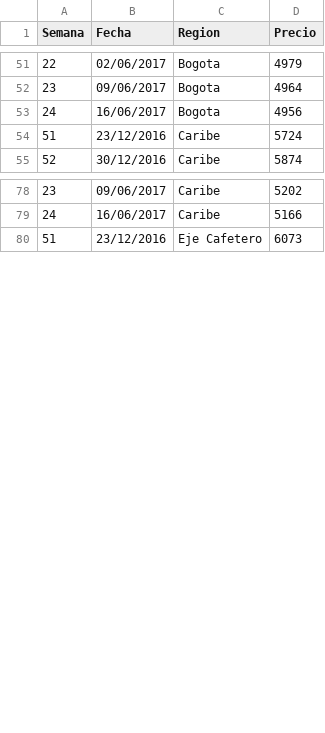
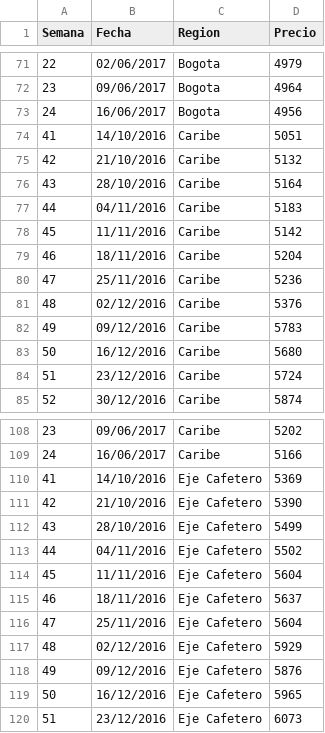
Before and after one commit to jclopez59/Precio-Cerdo, a CSV file: Precio.csv, drawn as a sheet; only a part is shown, gaps mark what is left out; the diff covers the shown part only; the diff names each change by its address in the sheet, - before the commit and + after, or states it on an @@ line.

```diff
--- a/Precio.csv
+++ b/Precio.csv
+row 74: 41 | 14/10/2016 | Caribe | 5051
+row 75: 42 | 21/10/2016 | Caribe | 5132
+row 76: 43 | 28/10/2016 | Caribe | 5164
+row 77: 44 | 04/11/2016 | Caribe | 5183
+row 78: 45 | 11/11/2016 | Caribe | 5142
+row 79: 46 | 18/11/2016 | Caribe | 5204
+row 80: 47 | 25/11/2016 | Caribe | 5236
+row 81: 48 | 02/12/2016 | Caribe | 5376
+row 82: 49 | 09/12/2016 | Caribe | 5783
+row 83: 50 | 16/12/2016 | Caribe | 5680
+row 110: 41 | 14/10/2016 | Eje Cafetero | 5369
+row 111: 42 | 21/10/2016 | Eje Cafetero | 5390
+row 112: 43 | 28/10/2016 | Eje Cafetero | 5499
+row 113: 44 | 04/11/2016 | Eje Cafetero | 5502
+row 114: 45 | 11/11/2016 | Eje Cafetero | 5604
+row 115: 46 | 18/11/2016 | Eje Cafetero | 5637
+row 116: 47 | 25/11/2016 | Eje Cafetero | 5604
+row 117: 48 | 02/12/2016 | Eje Cafetero | 5929
+row 118: 49 | 09/12/2016 | Eje Cafetero | 5876
+row 119: 50 | 16/12/2016 | Eje Cafetero | 5965
```
Also changed, not shown: 30 added rows elsewhere in this file.
